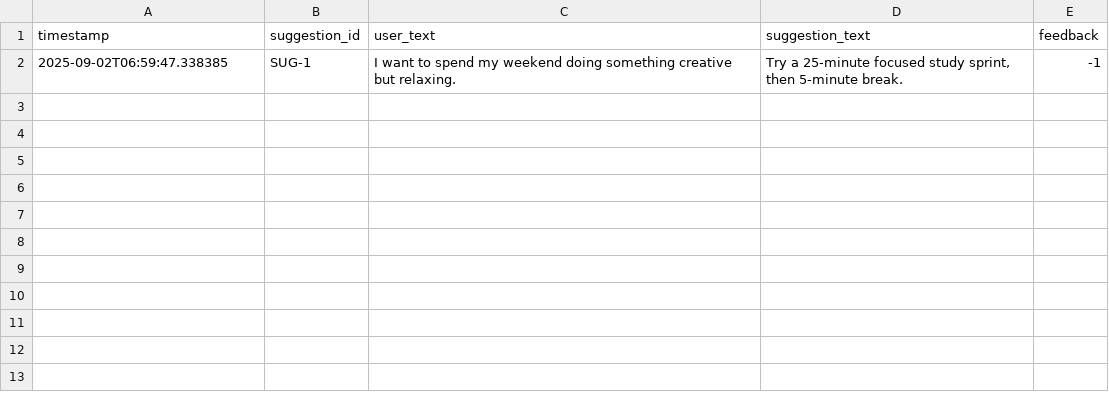
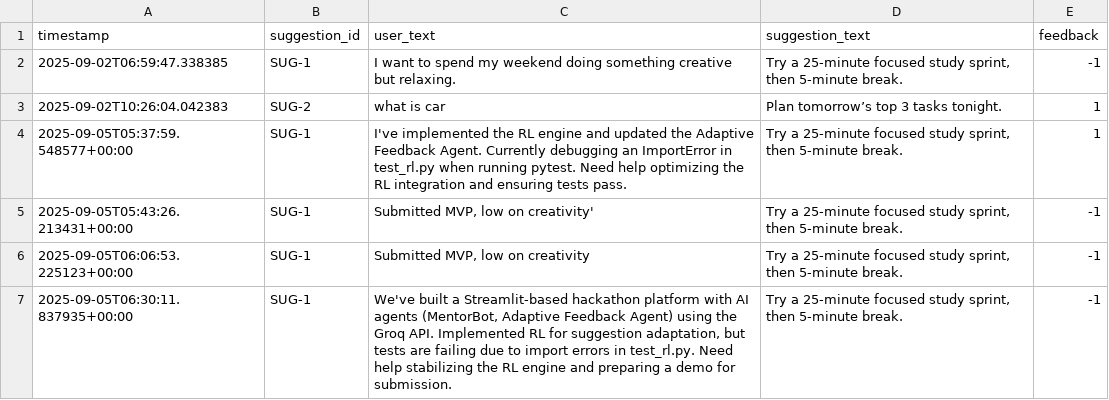
Before and after one commit to Sejal060/hackathon, a CSV file: data/feedback.csv, drawn as a sheet.

```diff
--- a/data/feedback.csv
+++ b/data/feedback.csv
@@ -3 +3,7 @@ timestamp,suggestion_id,user_text,suggestion_text,feedback
 ","Try a 25-minute focused study sprint, then 5-minute break.",-1
+2025-09-02T10:26:04.042383,SUG-2,what is car,Plan tomorrow’s top 3 tasks tonight.,1
+2025-09-05T05:37:59.548577+00:00,SUG-1,I've implemented the RL engine and updated the Adaptive Feedback Agent. Currently debugging an ImportError in test_rl.py when running pytest. Need help optimizing the RL integration and ensuring tests pass.,"Try a 25-minute focused study sprint, then 5-minute break.",1
+2025-09-05T05:43:26.213431+00:00,SUG-1,"Submitted MVP, low on creativity'
+","Try a 25-minute focused study sprint, then 5-minute break.",-1
+2025-09-05T06:06:53.225123+00:00,SUG-1,"Submitted MVP, low on creativity","Try a 25-minute focused study sprint, then 5-minute break.",-1
+2025-09-05T06:30:11.837935+00:00,SUG-1,"We've built a Streamlit-based hackathon platform with AI agents (MentorBot, Adaptive Feedback Agent) using the Groq API. Implemented RL for suggestion adaptation, but tests are failing due to import errors in test_rl.py. Need help stabilizing the RL engine and preparing a demo for submission.","Try a 25-minute focused study sprint, then 5-minute break.",-1
```
Also changed, not shown: data/weights.csv, 13 other files.
